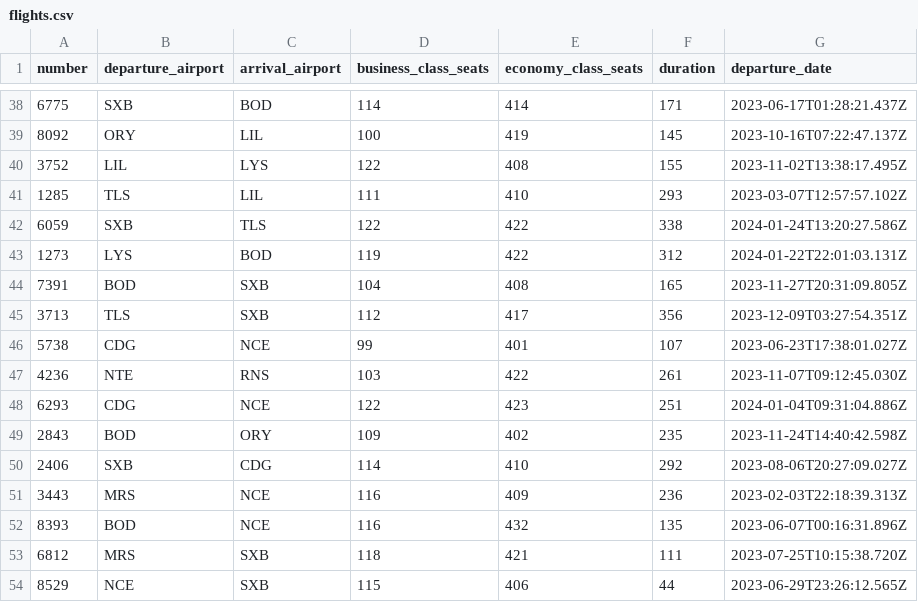
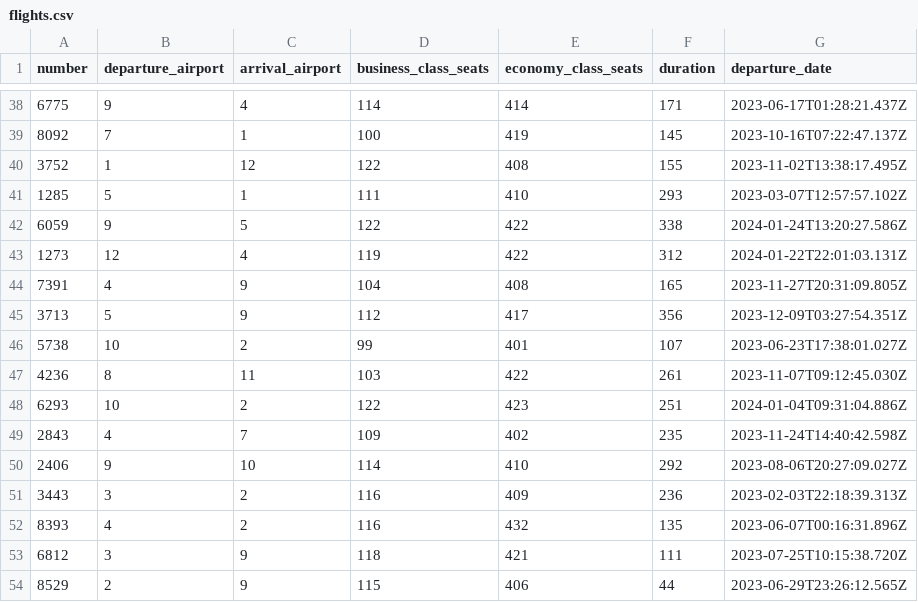
Before and after one commit to nodilod/AvionLigne, a CSV file: projet/lib/seed_csv/flights.csv, drawn as a sheet; only a part is shown, gaps mark what is left out; the diff covers the shown part only.

Commit message:
seeder modification, airports added

```diff
--- a/projet/lib/seed_csv/flights.csv
+++ b/projet/lib/seed_csv/flights.csv
@@ -38,17 +38,17 @@
-"6775","SXB","BOD","114","414","171","2023-06-17T01:28:21.437Z"
-"8092","ORY","LIL","100","419","145","2023-10-16T07:22:47.137Z"
-"3752","LIL","LYS","122","408","155","2023-11-02T13:38:17.495Z"
-"1285","TLS","LIL","111","410","293","2023-03-07T12:57:57.102Z"
-"6059","SXB","TLS","122","422","338","2024-01-24T13:20:27.586Z"
-"1273","LYS","BOD","119","422","312","2024-01-22T22:01:03.131Z"
-"7391","BOD","SXB","104","408","165","2023-11-27T20:31:09.805Z"
-"3713","TLS","SXB","112","417","356","2023-12-09T03:27:54.351Z"
-"5738","CDG","NCE","99","401","107","2023-06-23T17:38:01.027Z"
-"4236","NTE","RNS","103","422","261","2023-11-07T09:12:45.030Z"
-"6293","CDG","NCE","122","423","251","2024-01-04T09:31:04.886Z"
-"2843","BOD","ORY","109","402","235","2023-11-24T14:40:42.598Z"
-"2406","SXB","CDG","114","410","292","2023-08-06T20:27:09.027Z"
-"3443","MRS","NCE","116","409","236","2023-02-03T22:18:39.313Z"
-"8393","BOD","NCE","116","432","135","2023-06-07T00:16:31.896Z"
-"6812","MRS","SXB","118","421","111","2023-07-25T10:15:38.720Z"
-"8529","NCE","SXB","115","406","44","2023-06-29T23:26:12.565Z"
+6775,9,4,114,414,171,2023-06-17T01:28:21.437Z
+8092,7,1,100,419,145,2023-10-16T07:22:47.137Z
+3752,1,12,122,408,155,2023-11-02T13:38:17.495Z
+1285,5,1,111,410,293,2023-03-07T12:57:57.102Z
+6059,9,5,122,422,338,2024-01-24T13:20:27.586Z
+1273,12,4,119,422,312,2024-01-22T22:01:03.131Z
+7391,4,9,104,408,165,2023-11-27T20:31:09.805Z
+3713,5,9,112,417,356,2023-12-09T03:27:54.351Z
+5738,10,2,99,401,107,2023-06-23T17:38:01.027Z
+4236,8,11,103,422,261,2023-11-07T09:12:45.030Z
+6293,10,2,122,423,251,2024-01-04T09:31:04.886Z
+2843,4,7,109,402,235,2023-11-24T14:40:42.598Z
+2406,9,10,114,410,292,2023-08-06T20:27:09.027Z
+3443,3,2,116,409,236,2023-02-03T22:18:39.313Z
+8393,4,2,116,432,135,2023-06-07T00:16:31.896Z
+6812,3,9,118,421,111,2023-07-25T10:15:38.720Z
+8529,2,9,115,406,44,2023-06-29T23:26:12.565Z
```
Also changed, not shown: 148 edited cells elsewhere in this file, 2 other files.
